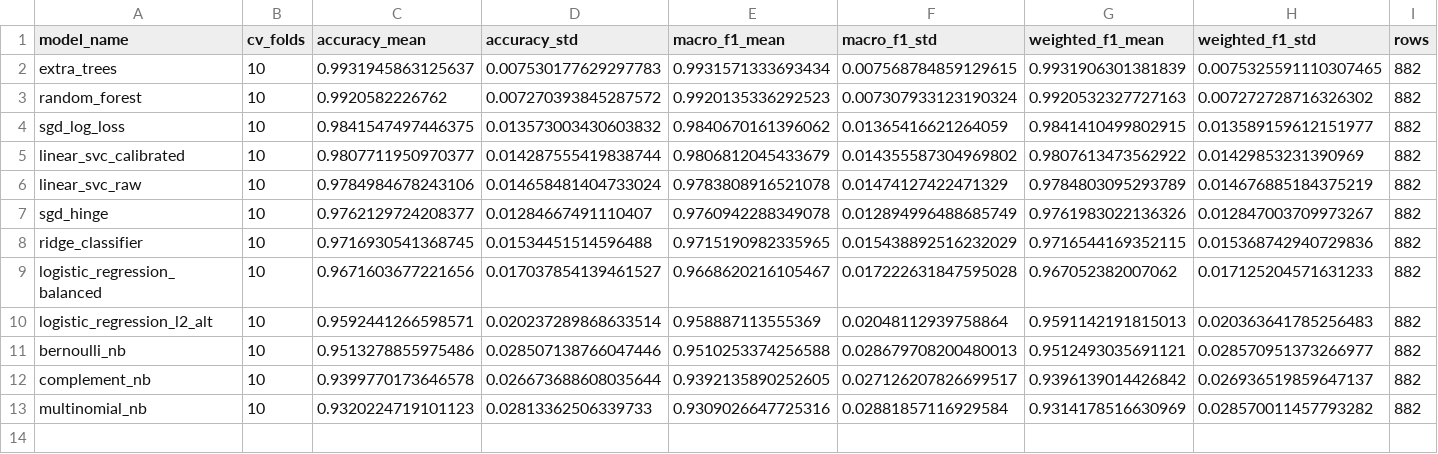
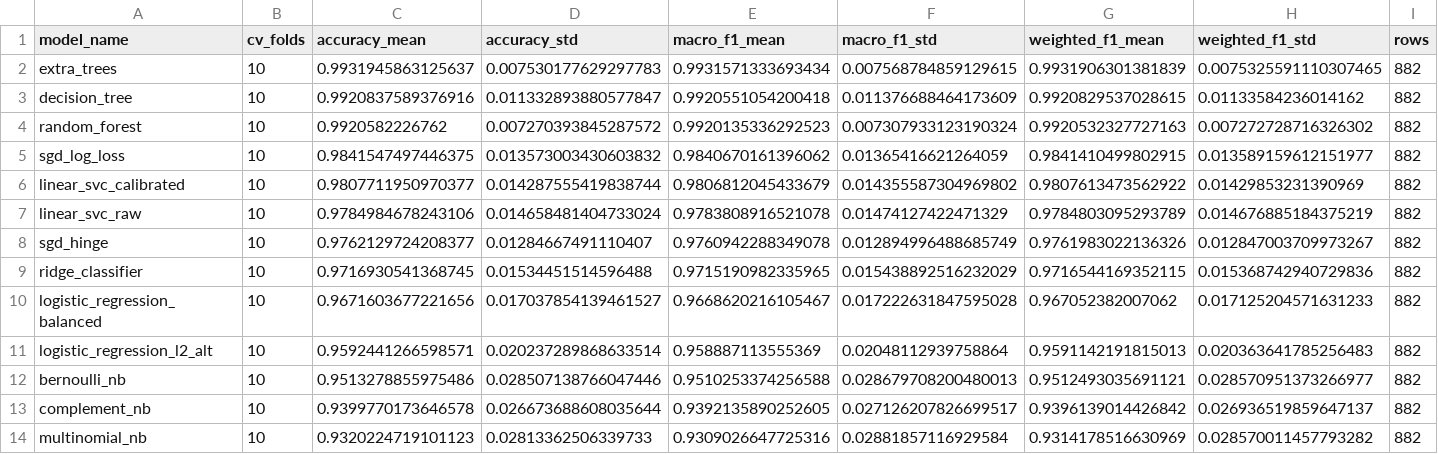
Before and after one commit to Thawat09/Inno, a CSV file: outputs/train/model_comparison_results.csv, drawn as a sheet; only a part is shown; rows hold the shown columns only; the diff names each change by its address in the sheet, - before the commit and + after, or states it on an @@ line.

```diff
--- a/outputs/train/model_comparison_results.csv
+++ b/outputs/train/model_comparison_results.csv
+row 3: decision_tree | 10 | 0.9920837589376916 | 0.011332893880577847 | 0.9920551054200418 | 0.011376688464173609 | 0.9920829537028615 | 0.01133584236014162 | 882
```
Also changed, not shown: outputs/export/ticket_training_main_team.csv, 8 other files.
